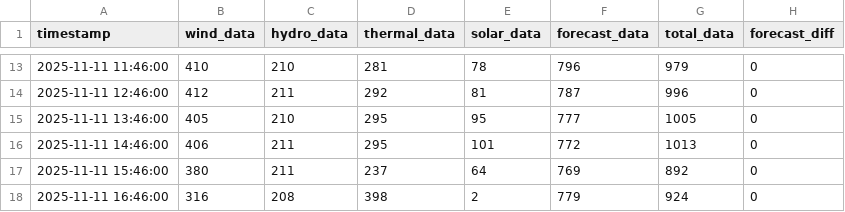
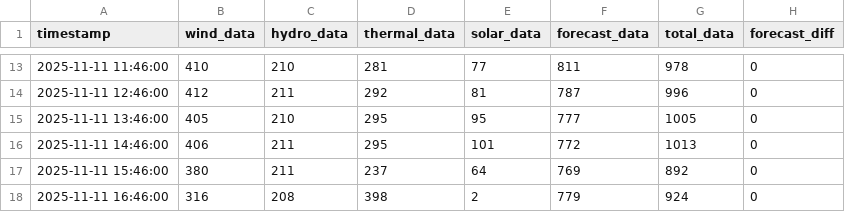
Before and after one commit to bohacek/nwe, a CSV file: dataCSV/nwe_montana_2025-11-11_00-00-00.csv, drawn as a sheet; only a part is shown, gaps mark what is left out; the diff covers the shown part only.

Commit message:
Add dataCSV/nwe_montana_2025-11-11_00-00-00.csv

```diff
--- a/dataCSV/nwe_montana_2025-11-11_00-00-00.csv
+++ b/dataCSV/nwe_montana_2025-11-11_00-00-00.csv
@@ -13,2 +13,2 @@ timestamp,wind_data,hydro_data,thermal_data,solar_data,forecast_data,total_data,
-2025-11-11 11:46:00,410,210,281,78,796,979,0
+2025-11-11 11:46:00,410,210,281,77,811,978,0
 2025-11-11 12:46:00,412,211,292,81,787,996,0
```
Also changed, not shown: 32 edited cells elsewhere in this file.
